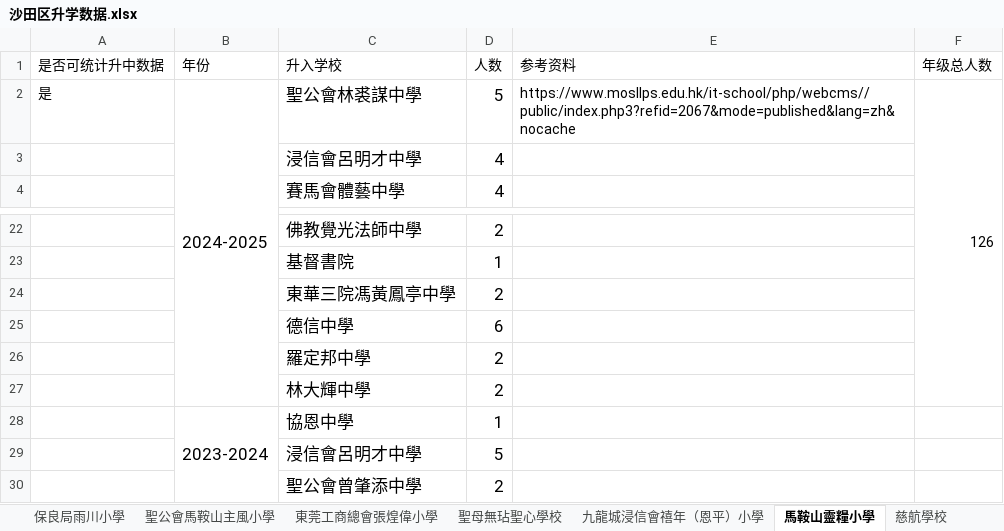
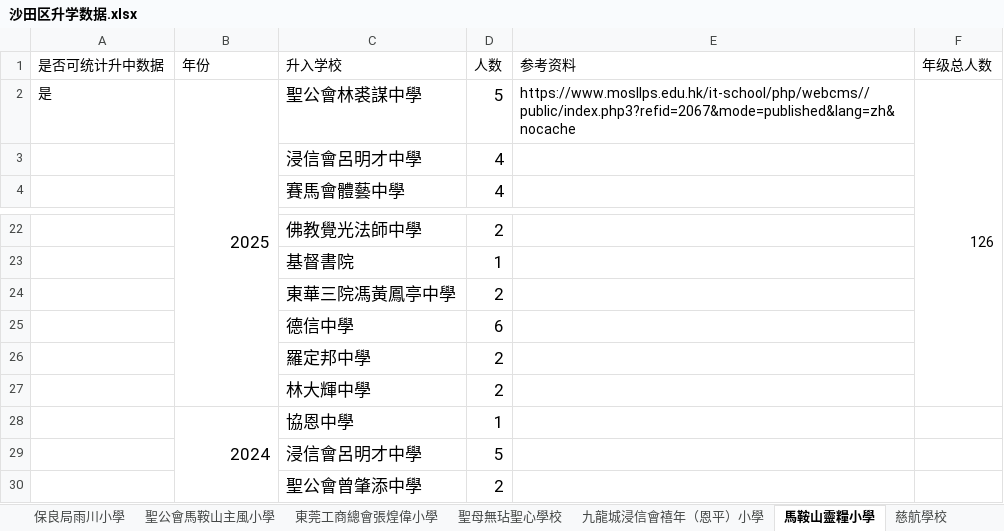
Before and after one commit to laolei112/Educational-Counselor-Assistant, an Excel workbook: backend/common/primary_data/沙田区升学数据.xlsx, sheet 馬鞍山靈糧小學, drawn as a sheet; only a part is shown, gaps mark what is left out; values as stored, in another font and other column widths than the file's, no borders; the diff names each change by its address in the sheet, - before the commit and + after, or states it on an @@ line.

```diff
--- a/backend/common/primary_data/沙田区升学数据.xlsx (sheet 馬鞍山靈糧小學)
+++ b/backend/common/primary_data/沙田区升学数据.xlsx (sheet 馬鞍山靈糧小學)
-B2 (年份): 2024-2025
+B2 (年份): 2025
-B28 (年份): 2023-2024
+B28 (年份): 2024
```
Also changed, not shown: sheet 吳氏宗親總會泰伯紀念學校, sheet 慈航學校, sheet 聖公會主風小學, sheet 保良局莊啟程小學, sheet 浸信會呂明才小學, sheet 保良局蕭漢森小學, 4 more sheets, other sheet tabs, backend/common/primary_data/油尖旺区升学数据.xlsx, backend/common/primary_data/深水埗区升学数据.xlsx, 7 other files.
